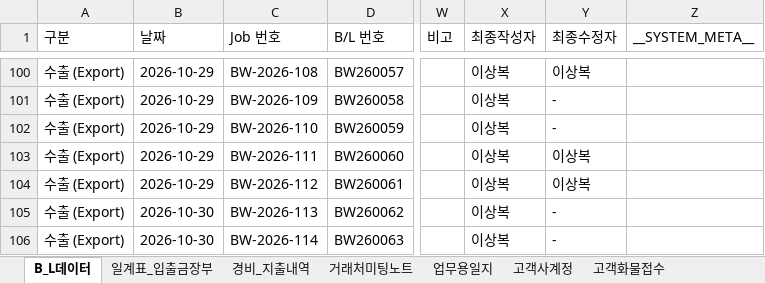
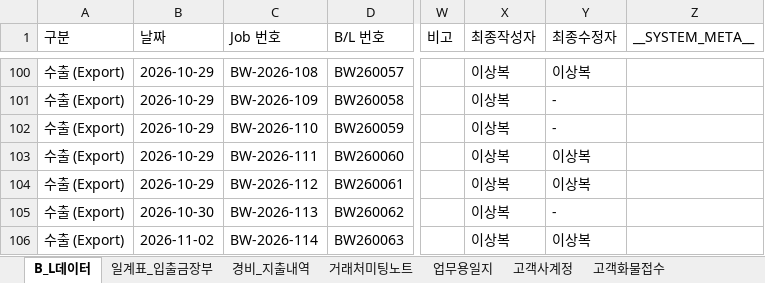
Before and after one commit to bumwoon/logics-app, an Excel workbook: 범운해운항공_전체데이터_통합백업_2026-10-30.xlsx, sheet B_L데이터, drawn as a sheet; only a part is shown, gaps mark what is left out; values as stored, in another font and other column widths than the file's, no borders; the diff names each change by its address in the sheet, - before the commit and + after, or states it on an @@ line.

Commit message:
Add files via upload

```diff
--- a/범운해운항공_전체데이터_통합백업_2026-10-30.xlsx (sheet B_L데이터)
+++ b/범운해운항공_전체데이터_통합백업_2026-10-30.xlsx (sheet B_L데이터)
-B106 (날짜): 2026-10-30
+B106 (날짜): 2026-11-02
-Y106 (최종수정자): -
+Y106 (최종수정자): 이상복
```
